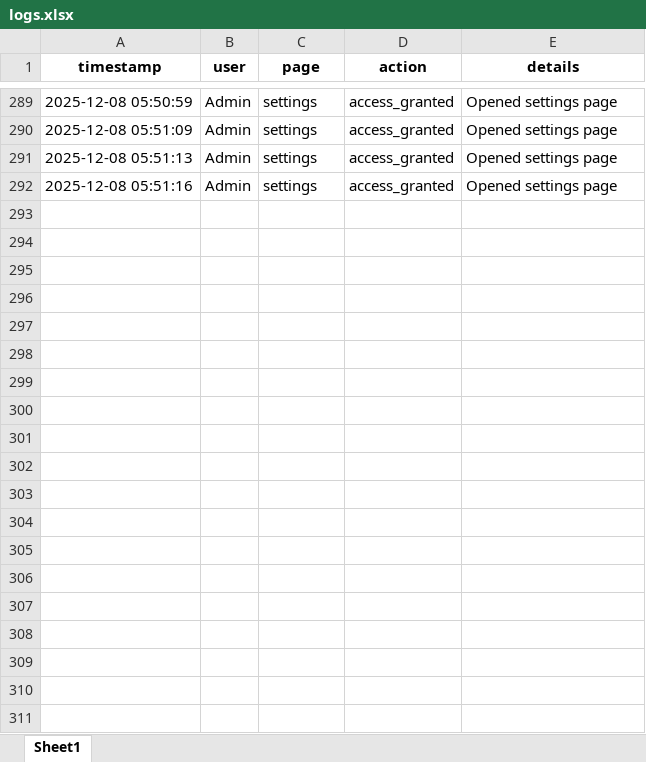
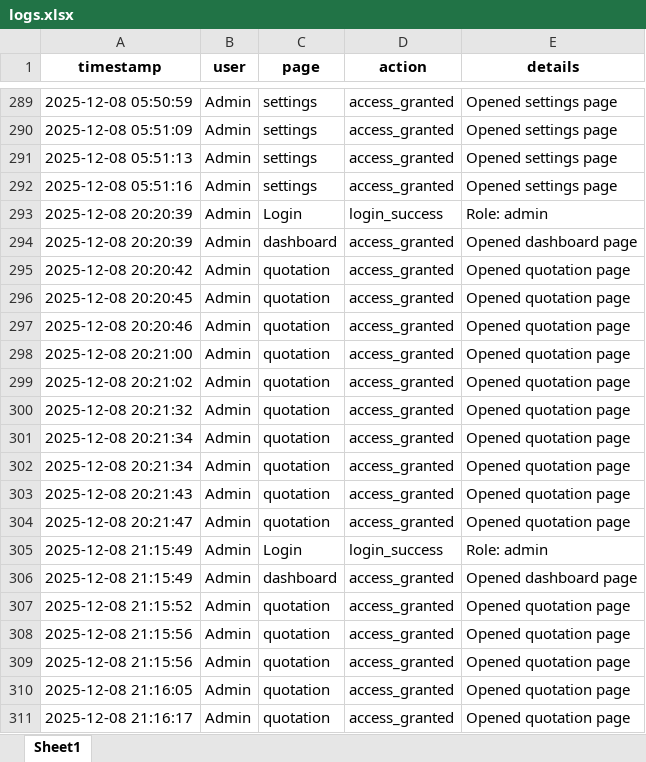
Before and after one commit to cro0om3/Newton-Smart-home, an Excel workbook: data/logs.xlsx, sheet Sheet1, drawn as a sheet; only a part is shown, gaps mark what is left out; values as stored, in another font and other column widths than the file's, no borders; the diff covers the shown part only; the diff names each change by its address in the sheet, - before the commit and + after, or states it on an @@ line.

```diff
--- a/data/logs.xlsx (sheet Sheet1)
+++ b/data/logs.xlsx (sheet Sheet1)
+row 293: 2025-12-08 20:20:39 | Admin | Login | login_success | Role: admin
+row 294: 2025-12-08 20:20:39 | Admin | dashboard | access_granted | Opened dashboard page
+row 295: 2025-12-08 20:20:42 | Admin | quotation | access_granted | Opened quotation page
+row 296: 2025-12-08 20:20:45 | Admin | quotation | access_granted | Opened quotation page
+row 297: 2025-12-08 20:20:46 | Admin | quotation | access_granted | Opened quotation page
+row 298: 2025-12-08 20:21:00 | Admin | quotation | access_granted | Opened quotation page
+row 299: 2025-12-08 20:21:02 | Admin | quotation | access_granted | Opened quotation page
+row 300: 2025-12-08 20:21:32 | Admin | quotation | access_granted | Opened quotation page
+row 301: 2025-12-08 20:21:34 | Admin | quotation | access_granted | Opened quotation page
+row 302: 2025-12-08 20:21:34 | Admin | quotation | access_granted | Opened quotation page
+row 303: 2025-12-08 20:21:43 | Admin | quotation | access_granted | Opened quotation page
+row 304: 2025-12-08 20:21:47 | Admin | quotation | access_granted | Opened quotation page
+row 305: 2025-12-08 21:15:49 | Admin | Login | login_success | Role: admin
+row 306: 2025-12-08 21:15:49 | Admin | dashboard | access_granted | Opened dashboard page
+row 307: 2025-12-08 21:15:52 | Admin | quotation | access_granted | Opened quotation page
+row 308: 2025-12-08 21:15:56 | Admin | quotation | access_granted | Opened quotation page
+row 309: 2025-12-08 21:15:56 | Admin | quotation | access_granted | Opened quotation page
+row 310: 2025-12-08 21:16:05 | Admin | quotation | access_granted | Opened quotation page
+row 311: 2025-12-08 21:16:17 | Admin | quotation | access_granted | Opened quotation page
```
Also changed, not shown: 144 added rows elsewhere in this sheet, data/records.xlsx, 24 other files.
